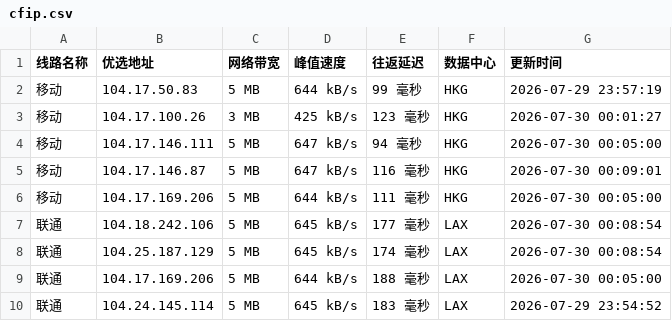
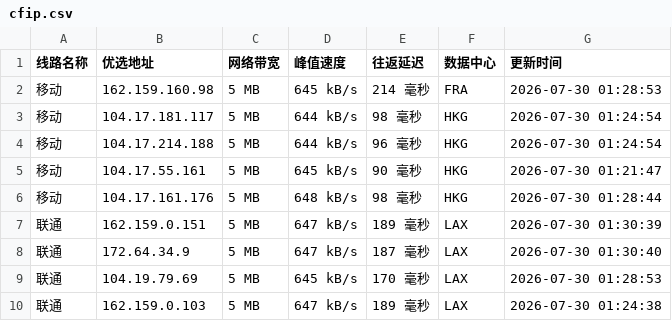
Before and after one commit to weizhe940605/cfipv4db, a CSV file: cfip.csv, drawn as a sheet; only a part is shown; the diff covers the shown part only.

```diff
--- a/cfip.csv
+++ b/cfip.csv
@@ -1,10 +1,10 @@
 线路名称,优选地址,网络带宽,峰值速度,往返延迟,数据中心,更新时间
-移动,104.17.50.83,5 MB,644 kB/s,99 毫秒,HKG,2026-07-29 23:57:19
-移动,104.17.100.26,3 MB,425 kB/s,123 毫秒,HKG,2026-07-30 00:01:27
-移动,104.17.146.111,5 MB,647 kB/s,94 毫秒,HKG,2026-07-30 00:05:00
-移动,104.17.146.87,5 MB,647 kB/s,116 毫秒,HKG,2026-07-30 00:09:01
-移动,104.17.169.206,5 MB,644 kB/s,111 毫秒,HKG,2026-07-30 00:05:00
-联通,104.18.242.106,5 MB,645 kB/s,177 毫秒,LAX,2026-07-30 00:08:54
-联通,104.25.187.129,5 MB,645 kB/s,174 毫秒,LAX,2026-07-30 00:08:54
-联通,104.17.169.206,5 MB,644 kB/s,188 毫秒,LAX,2026-07-30 00:05:00
-联通,104.24.145.114,5 MB,645 kB/s,183 毫秒,LAX,2026-07-29 23:54:52
+移动,162.159.160.98,5 MB,645 kB/s,214 毫秒,FRA,2026-07-30 01:28:53
+移动,104.17.181.117,5 MB,644 kB/s,98 毫秒,HKG,2026-07-30 01:24:54
+移动,104.17.214.188,5 MB,644 kB/s,96 毫秒,HKG,2026-07-30 01:24:54
+移动,104.17.55.161,5 MB,645 kB/s,90 毫秒,HKG,2026-07-30 01:21:47
+移动,104.17.161.176,5 MB,648 kB/s,98 毫秒,HKG,2026-07-30 01:28:44
+联通,162.159.0.151,5 MB,647 kB/s,189 毫秒,LAX,2026-07-30 01:30:39
+联通,172.64.34.9,5 MB,647 kB/s,187 毫秒,LAX,2026-07-30 01:30:40
+联通,104.19.79.69,5 MB,645 kB/s,170 毫秒,LAX,2026-07-30 01:28:53
+联通,162.159.0.103,5 MB,647 kB/s,189 毫秒,LAX,2026-07-30 01:24:38
```
Also changed, not shown: 21 edited cells elsewhere in this file, 1 other file.
